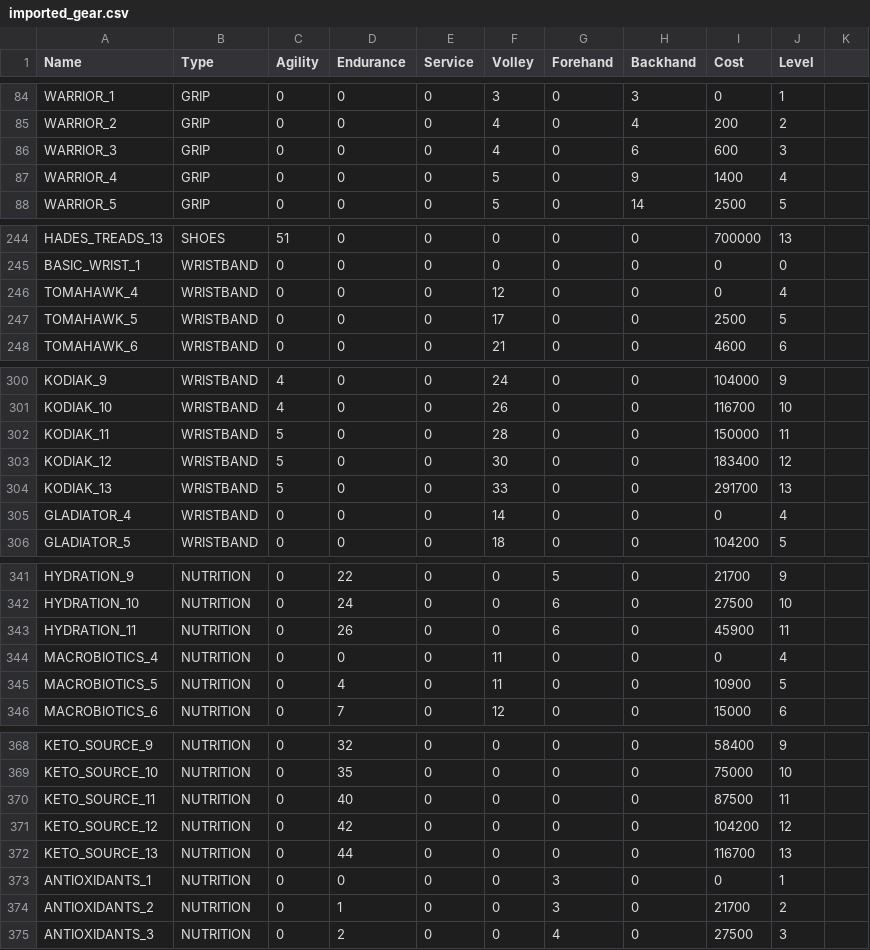
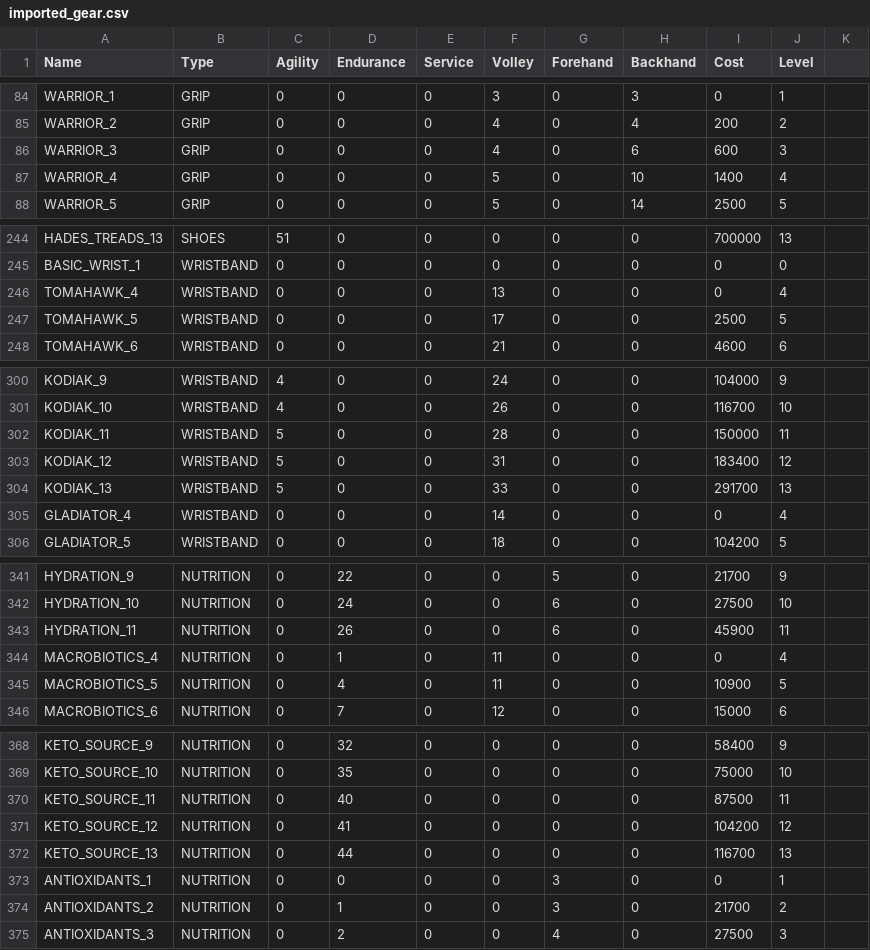
Before and after one commit to StephaneWeber/TennisApp, a CSV file: src/main/resources/data/imported_gear.csv, drawn as a sheet; only a part is shown, gaps mark what is left out; the diff covers the shown part only.

```diff
--- a/src/main/resources/data/imported_gear.csv
+++ b/src/main/resources/data/imported_gear.csv
@@ -86,3 +86,3 @@ WARRIOR_2,GRIP,0,0,0,4,0,4,200,2
 WARRIOR_3,GRIP,0,0,0,4,0,6,600,3
-WARRIOR_4,GRIP,0,0,0,5,0,9,1400,4
+WARRIOR_4,GRIP,0,0,0,5,0,10,1400,4
 WARRIOR_5,GRIP,0,0,0,5,0,14,2500,5
@@ -245,3 +245,3 @@ HADES_TREADS_13,SHOES,51,0,0,0,0,0,700000,13
 BASIC_WRIST_1,WRISTBAND,0,0,0,0,0,0,0,0
-TOMAHAWK_4,WRISTBAND,0,0,0,12,0,0,0,4
+TOMAHAWK_4,WRISTBAND,0,0,0,13,0,0,0,4
 TOMAHAWK_5,WRISTBAND,0,0,0,17,0,0,2500,5
@@ -302,3 +302,3 @@ KODIAK_10,WRISTBAND,4,0,0,26,0,0,116700,10
 KODIAK_11,WRISTBAND,5,0,0,28,0,0,150000,11
-KODIAK_12,WRISTBAND,5,0,0,30,0,0,183400,12
+KODIAK_12,WRISTBAND,5,0,0,31,0,0,183400,12
 KODIAK_13,WRISTBAND,5,0,0,33,0,0,291700,13
@@ -343,3 +343,3 @@ HYDRATION_10,NUTRITION,0,24,0,0,6,0,27500,10
 HYDRATION_11,NUTRITION,0,26,0,0,6,0,45900,11
-MACROBIOTICS_4,NUTRITION,0,0,0,11,0,0,0,4
+MACROBIOTICS_4,NUTRITION,0,1,0,11,0,0,0,4
 MACROBIOTICS_5,NUTRITION,0,4,0,11,0,0,10900,5
@@ -370,3 +370,3 @@ KETO_SOURCE_10,NUTRITION,0,35,0,0,0,0,75000,10
 KETO_SOURCE_11,NUTRITION,0,40,0,0,0,0,87500,11
-KETO_SOURCE_12,NUTRITION,0,42,0,0,0,0,104200,12
+KETO_SOURCE_12,NUTRITION,0,41,0,0,0,0,104200,12
 KETO_SOURCE_13,NUTRITION,0,44,0,0,0,0,116700,13
```
Also changed, not shown: 12 edited cells elsewhere in this file, src/main/resources/data/imported_players.csv, 2 other files.
